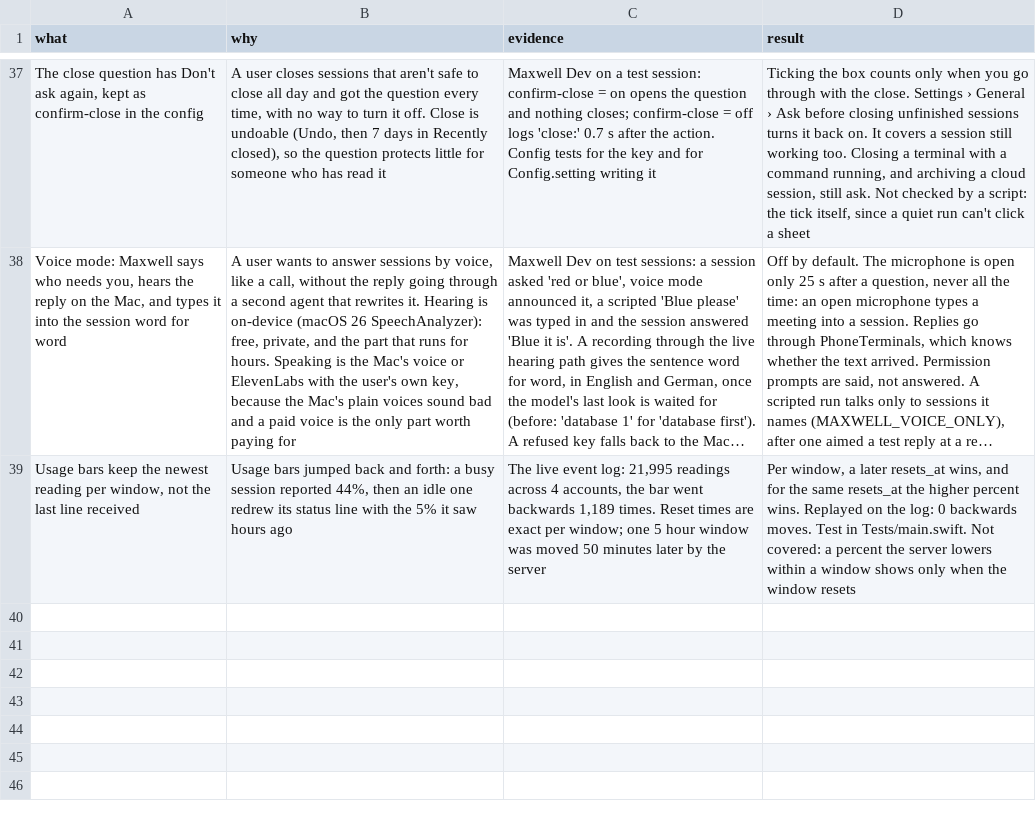
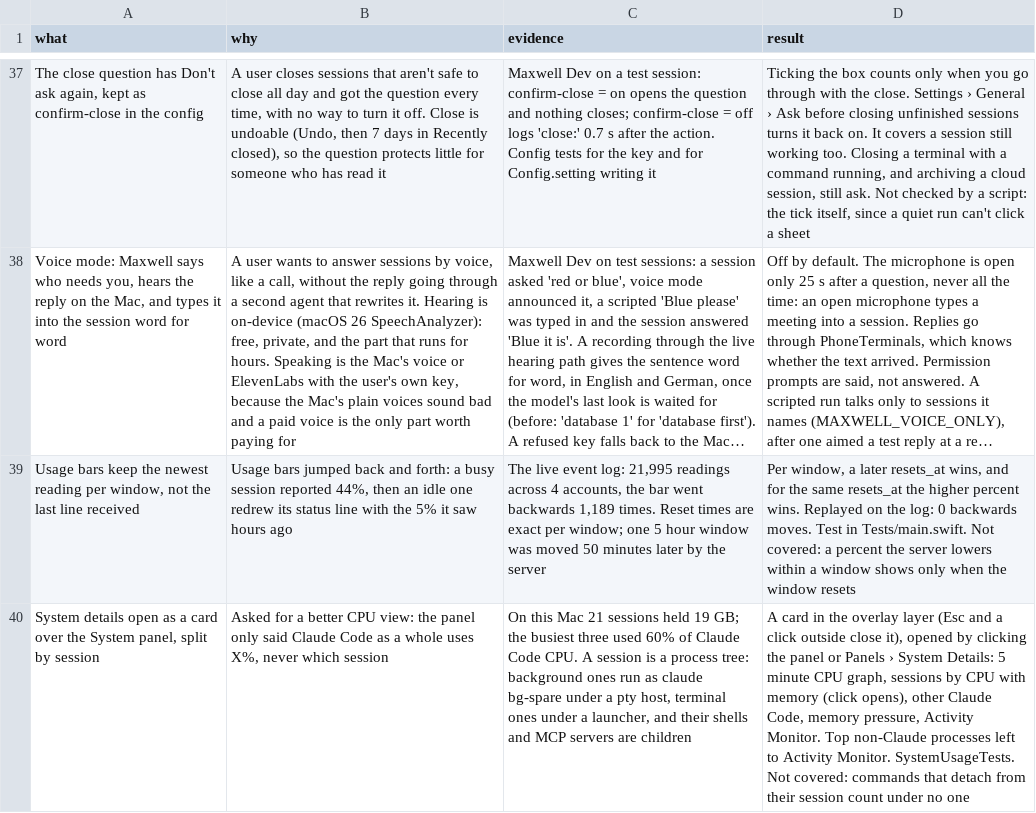
Before and after one commit to robinsadeghpour/maxwell, a TSV file: docs/decisions.tsv, drawn as a sheet; only a part is shown, gaps mark what is left out; long unchanged cells end in …; the diff names each change by its address in the sheet, - before the commit and + after, or states it on an @@ line.

```diff
--- a/docs/decisions.tsv
+++ b/docs/decisions.tsv
+row 40: System details open as a card over the System panel, split by session | Asked for a better CPU view: the panel only said Claude Code as a whole uses X%, never which session | On this Mac 21 sessions held 19 GB; the busiest three used 60% of Claude Code CPU. A session is a process tree: background ones run as claude bg-spare under a pty host, terminal ones under a launcher, and their shells and MCP servers are children | A card in the overlay layer (Esc and a click outside close it), opened by clicking the panel or Panels › System Details: 5 minute CPU graph, sessions by CPU with memory (click opens), other Claude Code, memory pressure, Activity Monitor. Top non-Claude processes left to Activity Monitor. SystemUsageTests. Not covered: commands that detach from their session count under no one
```
Also changed, not shown: 22 other files.
